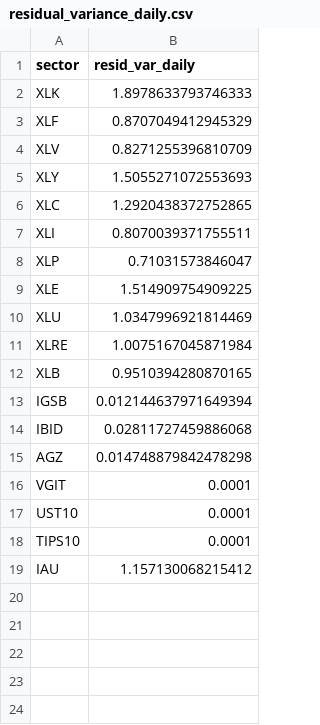
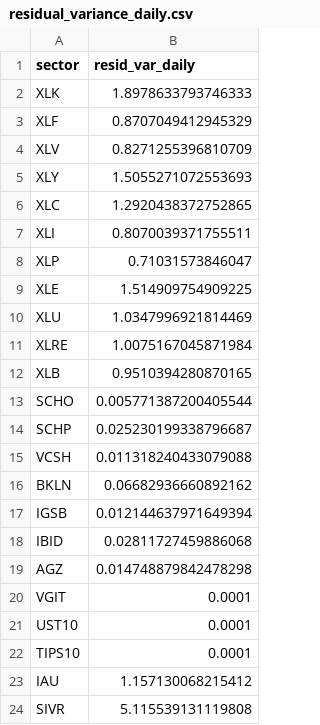
Before and after one commit to adumby/top-down-oil, a CSV file: residual_variance_daily.csv, drawn as a sheet.

```diff
--- a/residual_variance_daily.csv
+++ b/residual_variance_daily.csv
@@ -12,2 +12,6 @@ XLRE,1.0075167045871984
 XLB,0.9510394280870165
+SCHO,0.005771387200405544
+SCHP,0.025230199338796687
+VCSH,0.011318240433079088
+BKLN,0.06682936660892162
 IGSB,0.012144637971649394
@@ -19 +23,2 @@ TIPS10,0.0001
 IAU,1.157130068215412
+SIVR,5.115539131119808
```
Also changed, not shown: betas_2022_2025.csv, betas_2026.csv, 3 other files.
